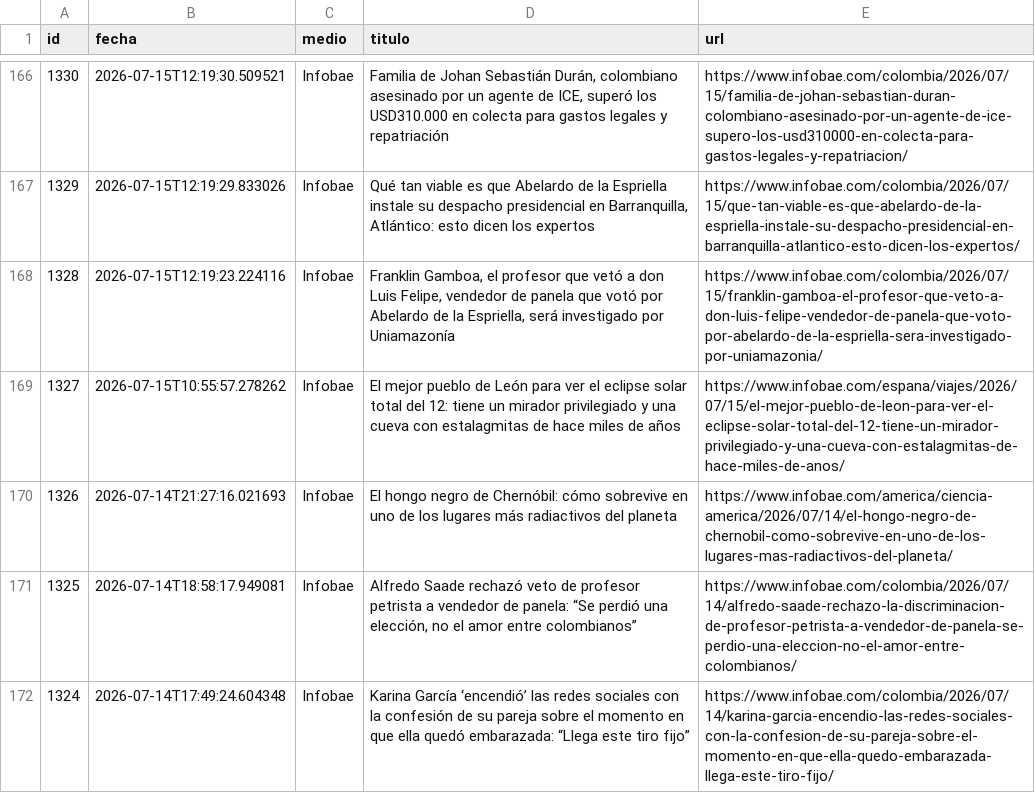
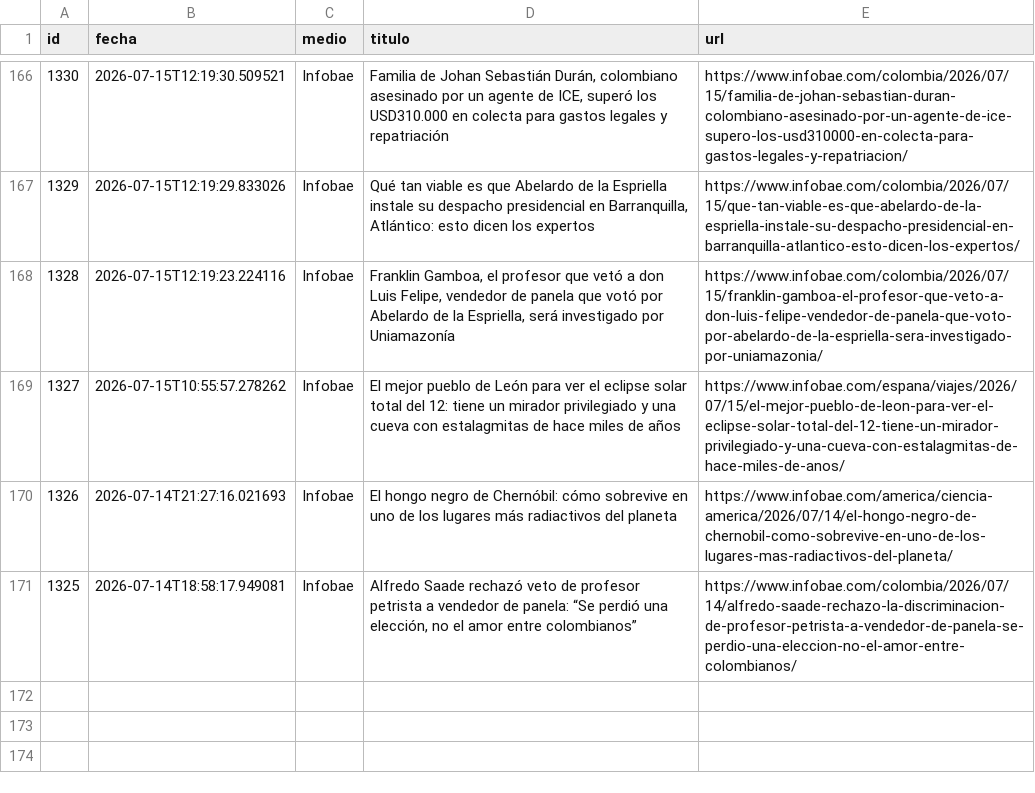
Before and after one commit to ElvisChatzky/BusProyect, a CSV file: data/historico.csv, drawn as a sheet; only a part is shown, gaps mark what is left out; the diff names each change by its address in the sheet, - before the commit and + after, or states it on an @@ line.

```diff
--- a/data/historico.csv
+++ b/data/historico.csv
-row 172: 1324 | 2026-07-14T17:49:24.604348 | Infobae | Karina García ‘encendió’ las redes sociales con la confesión de su pareja sobre el momento en que ella quedó embarazada: “Llega este tiro fijo” | https://www.infobae.com/colombia/2026/07/14/karina-garcia-encendio-las-redes-sociales-con-la-confesion-de-su-pareja-sobre-el-momento-en-que-ella-quedo-embarazada-llega-este-tiro-fijo/
```
Also changed, not shown: 1 other file.
